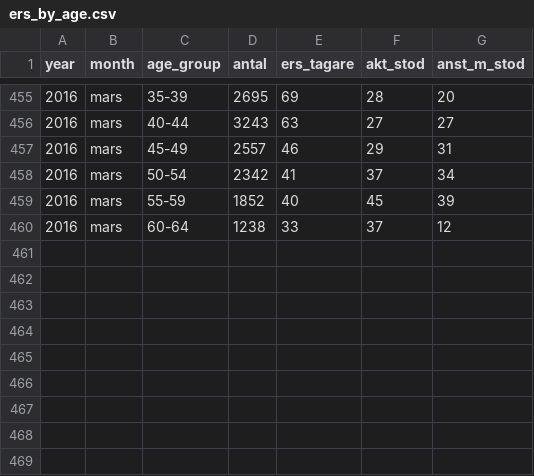
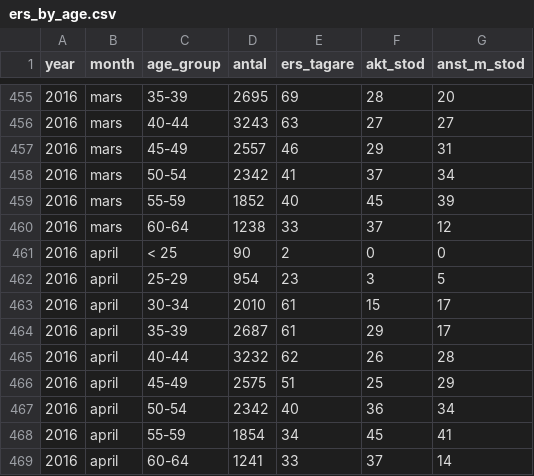
Before and after one commit to MansMeg/DIK_analys, a CSV file: Data/ers_by_age.csv, drawn as a sheet; only a part is shown, gaps mark what is left out.

```diff
--- a/Data/ers_by_age.csv
+++ b/Data/ers_by_age.csv
@@ -460 +460,10 @@
 2016,"mars","60-64",1238,33,37,12
+2016,"april","< 25",90,2,0,0
+2016,"april","25-29",954,23,3,5
+2016,"april","30-34",2010,61,15,17
+2016,"april","35-39",2687,61,29,17
+2016,"april","40-44",3232,62,26,28
+2016,"april","45-49",2575,51,25,29
+2016,"april","50-54",2342,40,36,34
+2016,"april","55-59",1854,34,45,41
+2016,"april","60-64",1241,33,37,14
```
Also changed, not shown: Data/arb_prgm_a.csv, Data/ers_by_county.csv, 8 other files.
